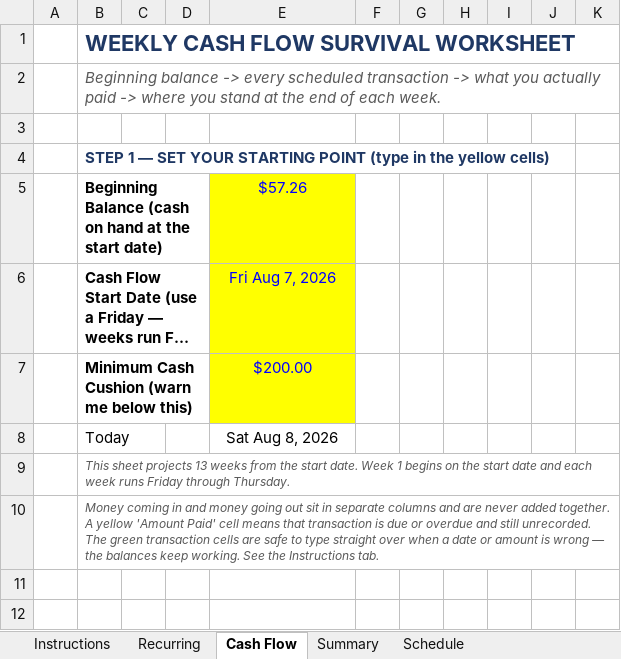
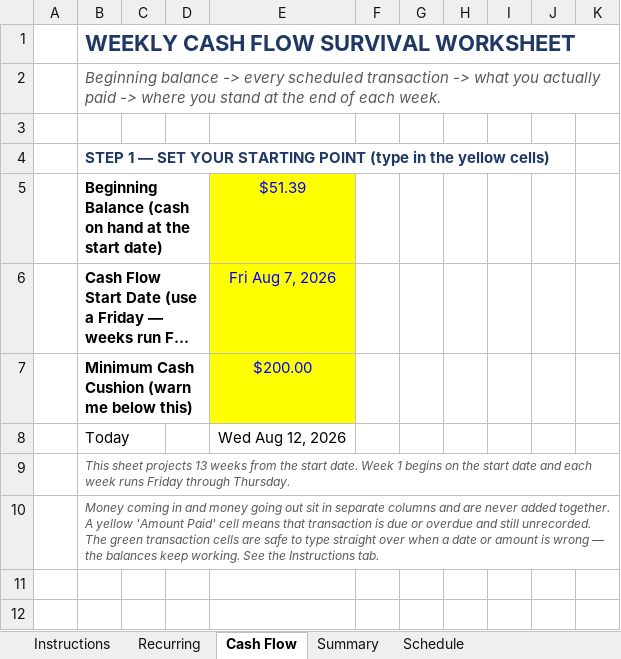
Before and after one commit to NBiryukov25/Budget, an Excel workbook: Weekly_Cash_Flow_Survival_YOURS.xlsx, sheet Cash Flow, drawn as a sheet; only a part is shown; long unchanged cells end in …; values as stored, in another font and other column widths than the file's, no borders; conditional formats not drawn; the diff covers the shown part only; the diff names each change by its address in the sheet, - before the commit and + after, or states it on an @@ line.

```diff
--- a/Weekly_Cash_Flow_Survival_YOURS.xlsx (sheet Cash Flow)
+++ b/Weekly_Cash_Flow_Survival_YOURS.xlsx (sheet Cash Flow)
-E5: $57.26
+E5: $51.39
-E8: Sat Aug 8, 2026
+E8: Wed Aug 12, 2026
```
Also changed, not shown: 6 added rows, 6 removed rows, 118 edited cells and cell formats elsewhere in this sheet, sheet Summary, formulas that keep their value, hidden cells.
